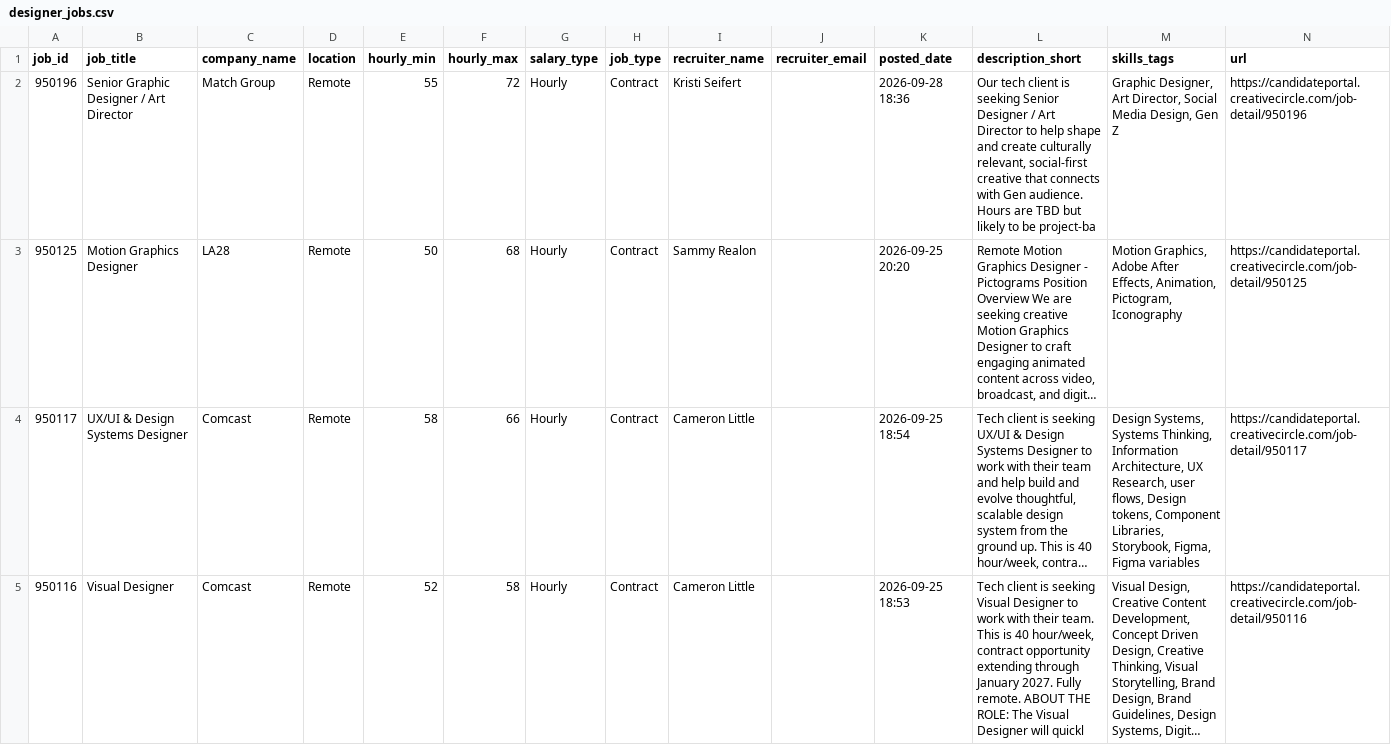
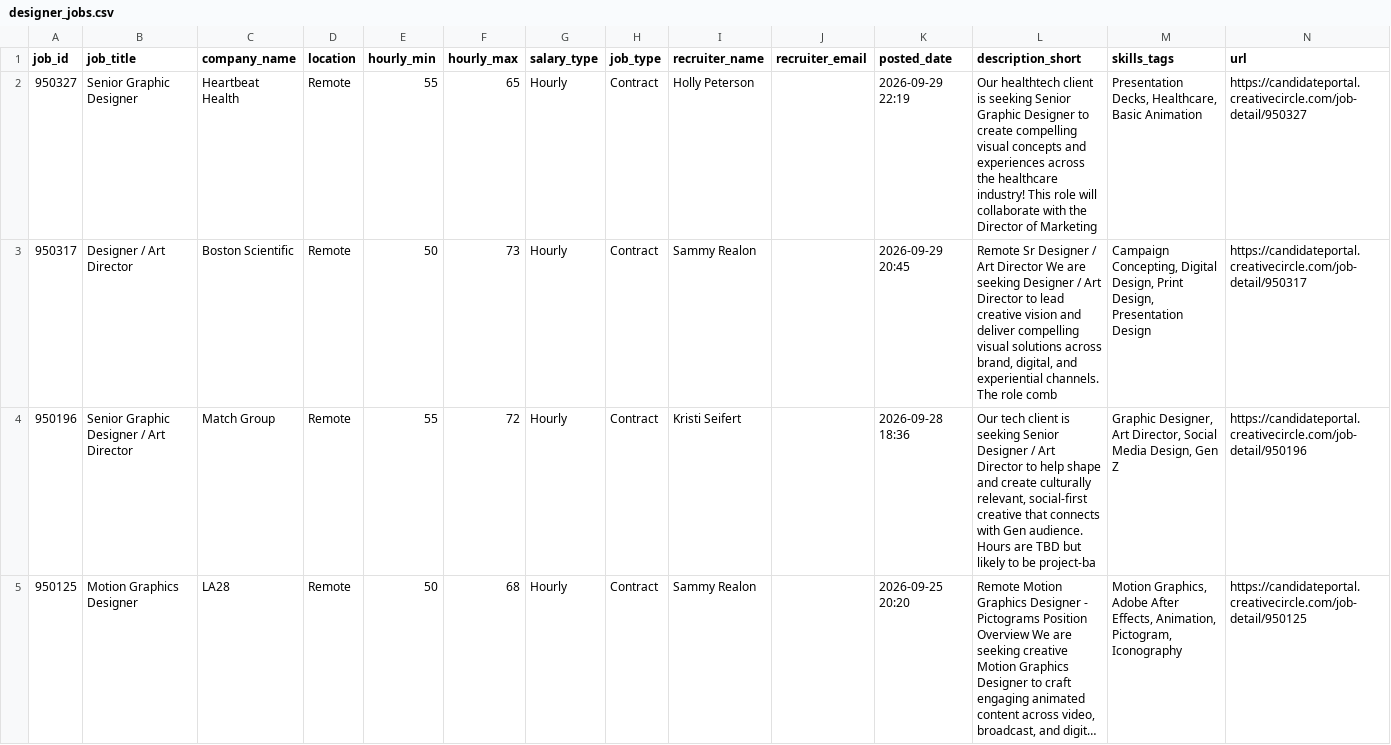
Before and after one commit to zeandroid/JSAuto, a CSV file: data/designer_jobs.csv, drawn as a sheet; only a part is shown; the shorter side is filled out with more unchanged rows; long unchanged cells end in ….

```diff
--- a/data/designer_jobs.csv
+++ b/data/designer_jobs.csv
@@ -1,2 +1,4 @@
 job_id,job_title,company_name,location,hourly_min,hourly_max,salary_type,job_type,recruiter_name,recruiter_email,posted_date,description_short,skills_tags,url
+950327,Senior Graphic Designer,Heartbeat Health,Remote,55,65,Hourly,Contract,Holly Peterson,,2026-09-29 22:19,Our healthtech client is seeking Senior Graphic Designer to create compelling visual concepts and experiences across the healthcare industry! This role will collaborate with the Director of Marketing ,"Presentation Decks, Healthcare, Basic Animation",https://candidateportal.creativecircle.com/job-detail/950327
+950317,Designer / Art Director,Boston Scientific,Remote,50,73,Hourly,Contract,Sammy Realon,,2026-09-29 20:45,"Remote Sr Designer / Art Director We are seeking Designer / Art Director to lead creative vision and deliver compelling visual solutions across brand, digital, and experiential channels. The role comb","Campaign Concepting, Digital Design, Print Design, Presentation Design",https://candidateportal.creativecircle.com/job-detail/950317
 950196,Senior Graphic Designer / Art Director,Match Group,Remote,55,72,Hourly,Contract,Kristi Seifert,,2026-09-28 18:36,"Our tech client is seeking Senior Designer / Art Director to help shape and create culturally relevant, social-first creative that connects with Gen audience. Hours are TBD but likely to be project-ba","Graphic Designer, Art Director, Social Media Design, Gen Z",https://candidateportal.creativecircle.com/job-detail/950196
```
